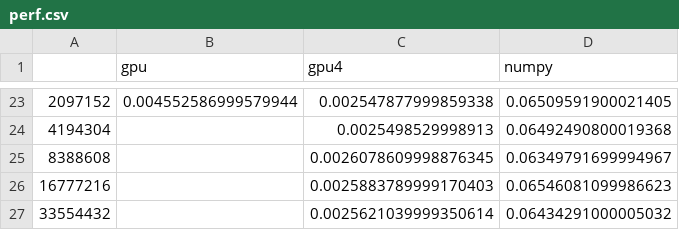
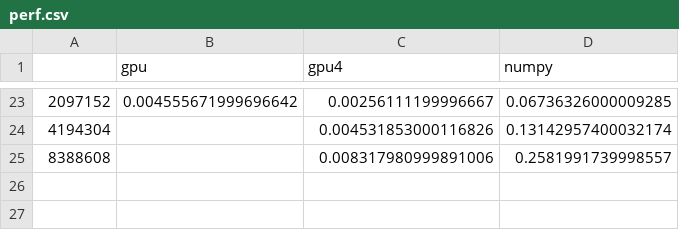
Before and after one commit to SonOfLilit/cuda-prefix-sum, a CSV file: perf.csv, drawn as a sheet; only a part is shown, gaps mark what is left out; the diff covers the shown part only.

```diff
--- a/perf.csv
+++ b/perf.csv
@@ -23,5 +23,3 @@
-2097152,0.004552586999579944,0.002547877999859338,0.06509591900021405
-4194304,,0.0025498529998913,0.06492490800019368
-8388608,,0.0026078609998876345,0.06349791699994967
-16777216,,0.0025883789999170403,0.06546081099986623
-33554432,,0.0025621039999350614,0.06434291000005032
+2097152,0.004555671999696642,0.00256111199996667,0.06736326000009285
+4194304,,0.004531853000116826,0.13142957400032174
+8388608,,0.008317980999891006,0.2581991739998557
```
Also changed, not shown: 61 edited cells elsewhere in this file, 3 other files.
